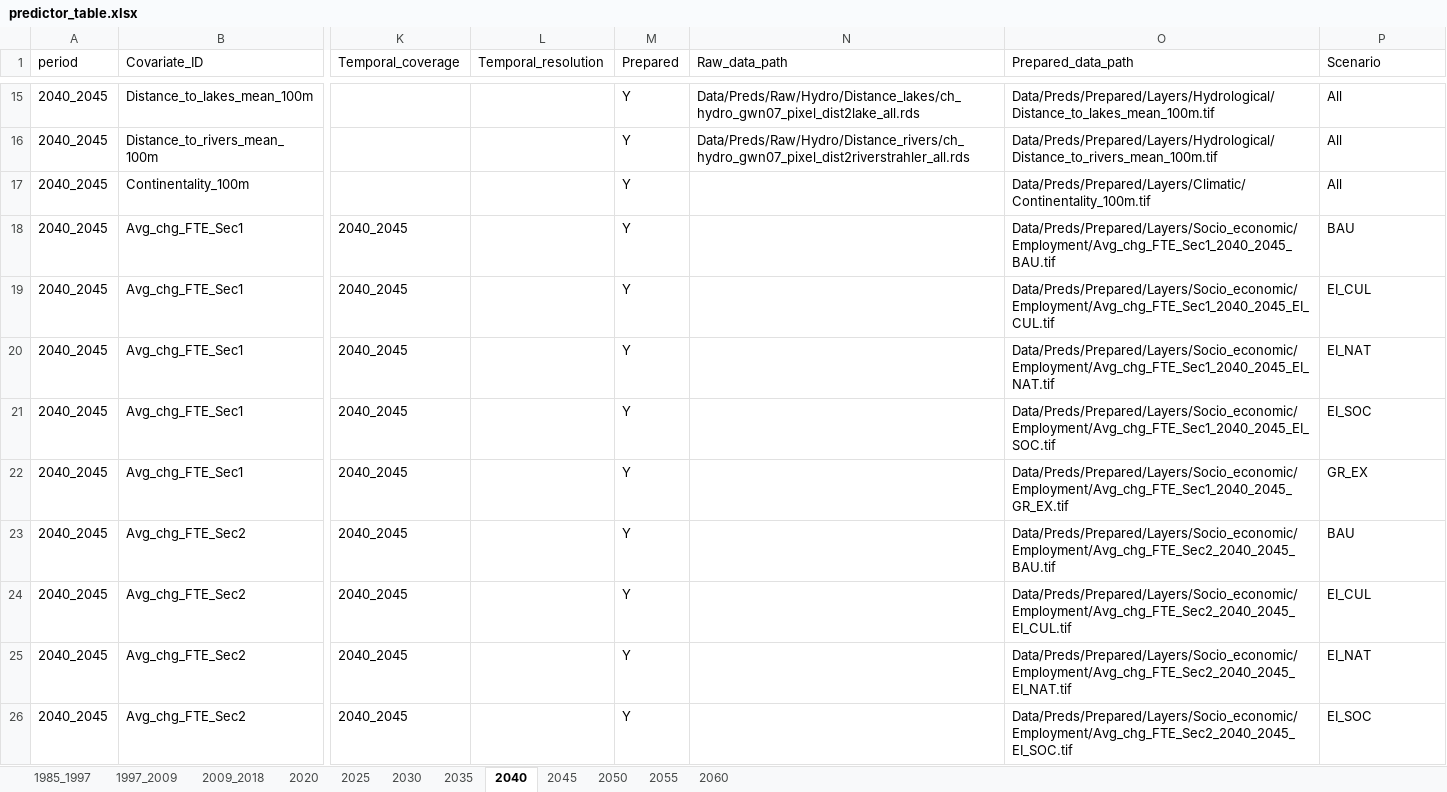
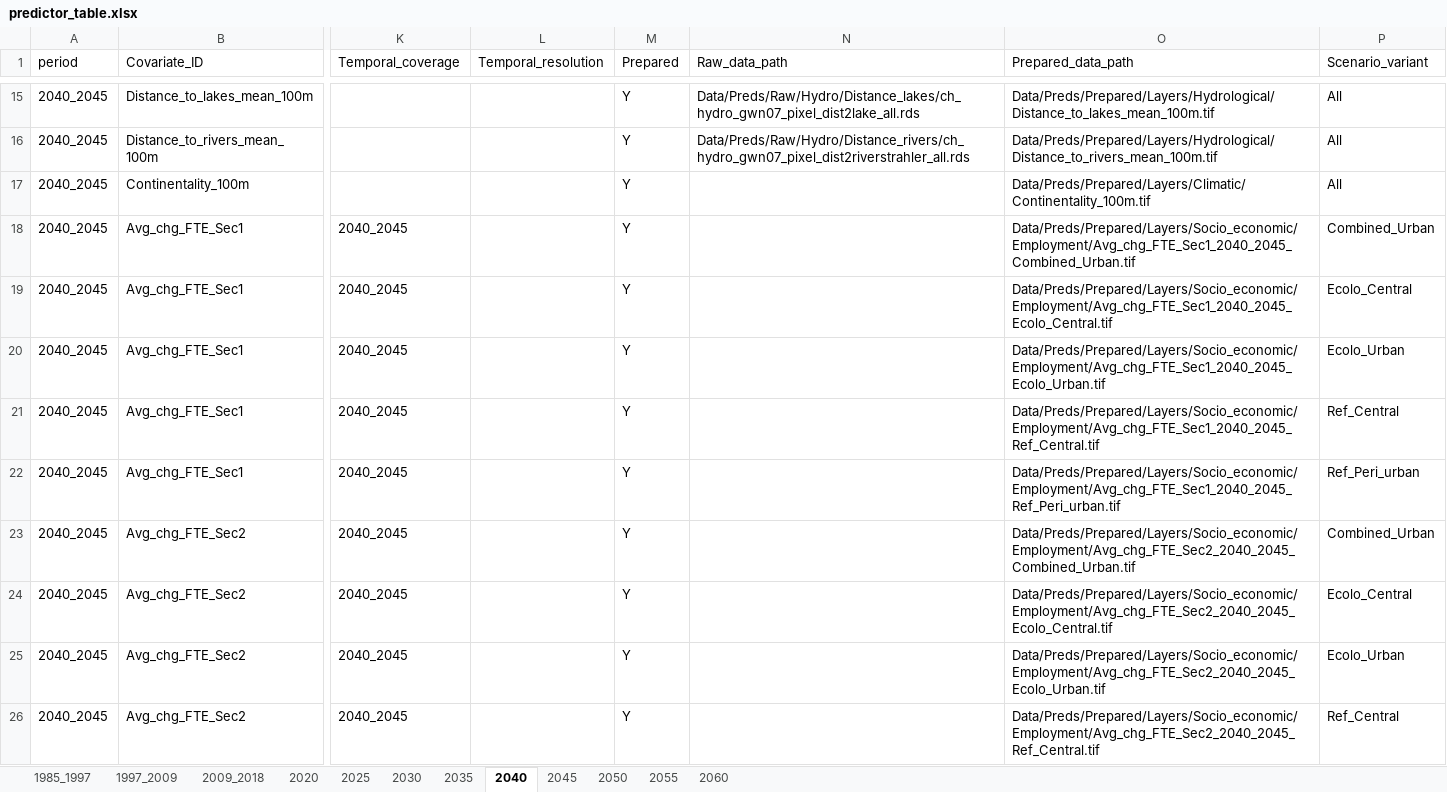
Before and after one commit to ethzplus/evoland-plus-legacy, an Excel workbook: tools/predictor_table.xlsx, sheet 2040, drawn as a sheet; only a part is shown, gaps mark what is left out; values as stored, in another font and other column widths than the file's, no borders; the diff covers the shown part only; the diff names each change by its address in the sheet, - before the commit and + after, or states it on an @@ line.

```diff
--- a/tools/predictor_table.xlsx (sheet 2040)
+++ b/tools/predictor_table.xlsx (sheet 2040)
-P1: Scenario
+P1: Scenario_variant
-O18 (Prepared_data_path): Data/Preds/Prepared/Layers/Socio_economic/Employment/Avg_chg_FTE_Sec1_2040_2045_BAU.tif
+O18 (Prepared_data_path): Data/Preds/Prepared/Layers/Socio_economic/Employment/Avg_chg_FTE_Sec1_2040_2045_Combined_Urban.tif
-P18 (Scenario_variant): BAU
+P18 (Scenario_variant): Combined_Urban
-O19 (Prepared_data_path): Data/Preds/Prepared/Layers/Socio_economic/Employment/Avg_chg_FTE_Sec1_2040_2045_EI_CUL.tif
+O19 (Prepared_data_path): Data/Preds/Prepared/Layers/Socio_economic/Employment/Avg_chg_FTE_Sec1_2040_2045_Ecolo_Central.tif
-P19 (Scenario_variant): EI_CUL
+P19 (Scenario_variant): Ecolo_Central
-O20 (Prepared_data_path): Data/Preds/Prepared/Layers/Socio_economic/Employment/Avg_chg_FTE_Sec1_2040_2045_EI_NAT.tif
+O20 (Prepared_data_path): Data/Preds/Prepared/Layers/Socio_economic/Employment/Avg_chg_FTE_Sec1_2040_2045_Ecolo_Urban.tif
-P20 (Scenario_variant): EI_NAT
+P20 (Scenario_variant): Ecolo_Urban
-O21 (Prepared_data_path): Data/Preds/Prepared/Layers/Socio_economic/Employment/Avg_chg_FTE_Sec1_2040_2045_EI_SOC.tif
+O21 (Prepared_data_path): Data/Preds/Prepared/Layers/Socio_economic/Employment/Avg_chg_FTE_Sec1_2040_2045_Ref_Central.tif
-P21 (Scenario_variant): EI_SOC
+P21 (Scenario_variant): Ref_Central
-O22 (Prepared_data_path): Data/Preds/Prepared/Layers/Socio_economic/Employment/Avg_chg_FTE_Sec1_2040_2045_GR_EX.tif
+O22 (Prepared_data_path): Data/Preds/Prepared/Layers/Socio_economic/Employment/Avg_chg_FTE_Sec1_2040_2045_Ref_Peri_urban.tif
-P22 (Scenario_variant): GR_EX
+P22 (Scenario_variant): Ref_Peri_urban
-O23 (Prepared_data_path): Data/Preds/Prepared/Layers/Socio_economic/Employment/Avg_chg_FTE_Sec2_2040_2045_BAU.tif
+O23 (Prepared_data_path): Data/Preds/Prepared/Layers/Socio_economic/Employment/Avg_chg_FTE_Sec2_2040_2045_Combined_Urban.tif
-P23 (Scenario_variant): BAU
+P23 (Scenario_variant): Combined_Urban
-O24 (Prepared_data_path): Data/Preds/Prepared/Layers/Socio_economic/Employment/Avg_chg_FTE_Sec2_2040_2045_EI_CUL.tif
+O24 (Prepared_data_path): Data/Preds/Prepared/Layers/Socio_economic/Employment/Avg_chg_FTE_Sec2_2040_2045_Ecolo_Central.tif
-P24 (Scenario_variant): EI_CUL
+P24 (Scenario_variant): Ecolo_Central
-O25 (Prepared_data_path): Data/Preds/Prepared/Layers/Socio_economic/Employment/Avg_chg_FTE_Sec2_2040_2045_EI_NAT.tif
+O25 (Prepared_data_path): Data/Preds/Prepared/Layers/Socio_economic/Employment/Avg_chg_FTE_Sec2_2040_2045_Ecolo_Urban.tif
-P25 (Scenario_variant): EI_NAT
+P25 (Scenario_variant): Ecolo_Urban
-O26 (Prepared_data_path): Data/Preds/Prepared/Layers/Socio_economic/Employment/Avg_chg_FTE_Sec2_2040_2045_EI_SOC.tif
+O26 (Prepared_data_path): Data/Preds/Prepared/Layers/Socio_economic/Employment/Avg_chg_FTE_Sec2_2040_2045_Ref_Central.tif
-P26 (Scenario_variant): EI_SOC
+P26 (Scenario_variant): Ref_Central
```
Also changed, not shown: 27 edited cells elsewhere in this sheet, sheet 2025, sheet 2030, sheet 2035, sheet 2045, sheet 2050, sheet 2055, 2 more sheets, tools/lulc_class_aggregation.xlsx, 43 other files.
